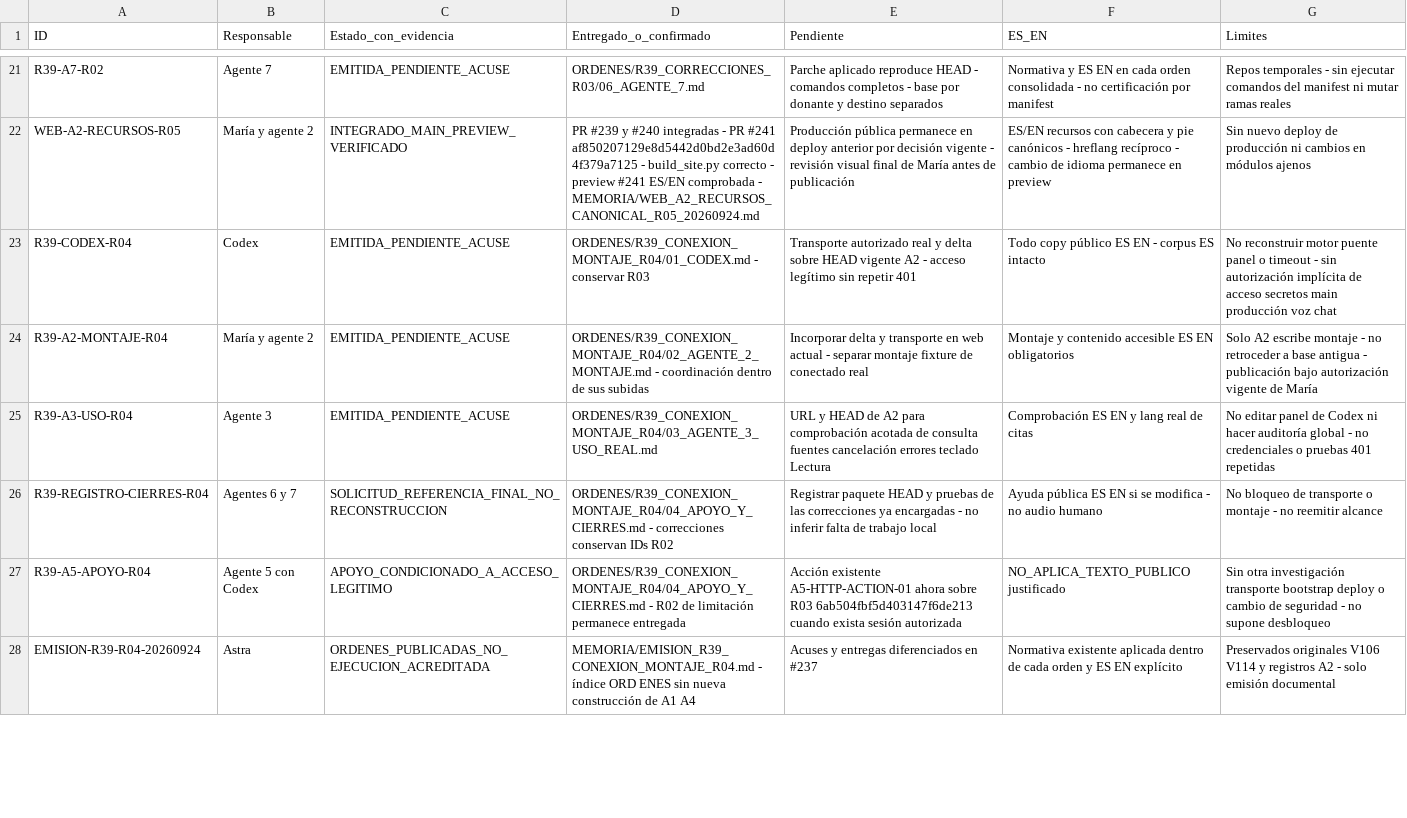
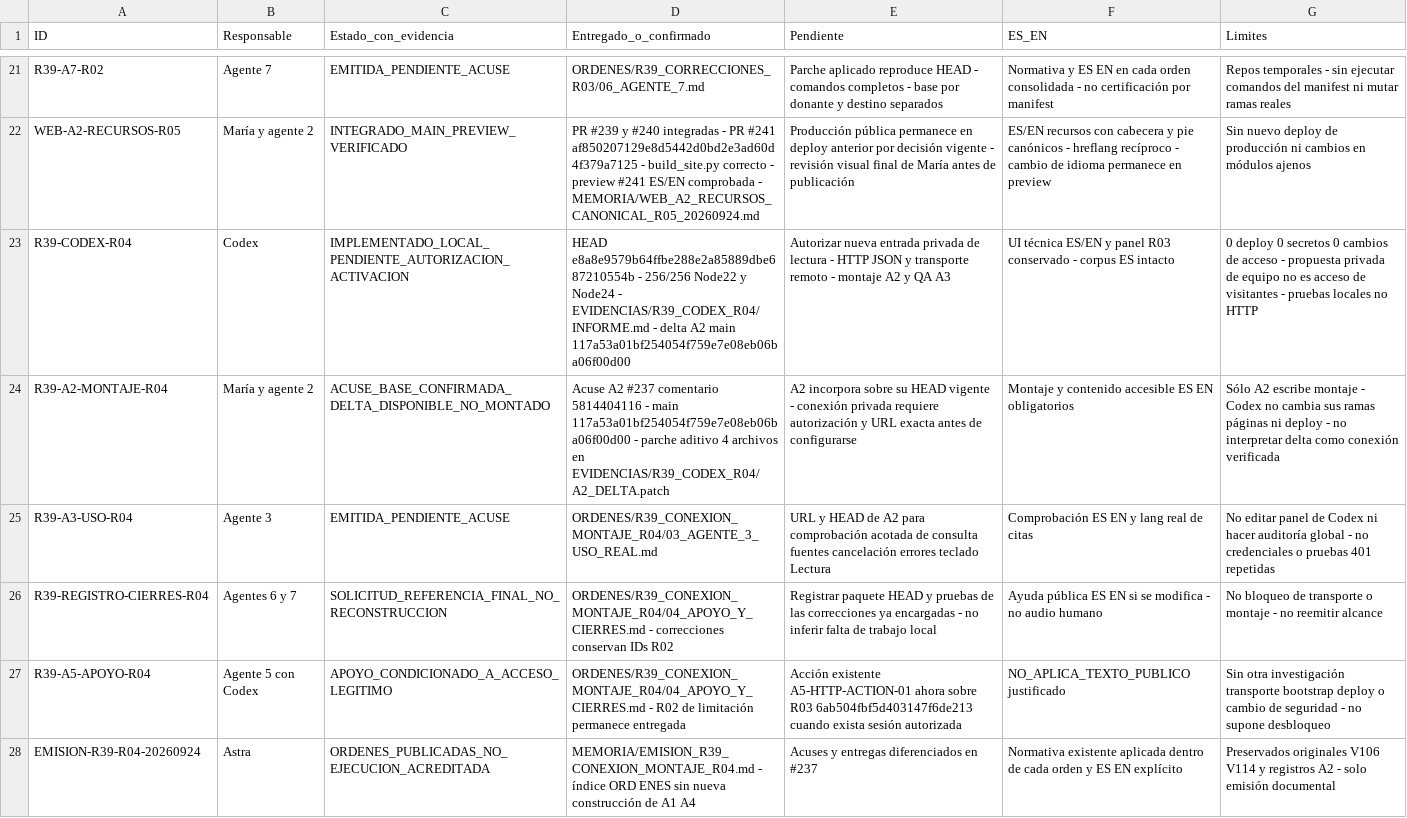
Before and after one commit to mruizwow-bit/irisgreen, a CSV file: COORDINACION_IRIS_GREEN/CONTROL/ESTADO_TRABAJOS.csv, drawn as a sheet; only a part is shown, gaps mark what is left out.

Commit message:
docs: record R04 disabled transport and current A2 additive delta

```diff
--- a/COORDINACION_IRIS_GREEN/CONTROL/ESTADO_TRABAJOS.csv
+++ b/COORDINACION_IRIS_GREEN/CONTROL/ESTADO_TRABAJOS.csv
@@ -22,4 +22,4 @@ R39-A7-R02;Agente 7;EMITIDA_PENDIENTE_ACUSE;ORDENES/R39_CORRECCIONES_R03/06_AGEN
 WEB-A2-RECURSOS-R05;María y agente 2;INTEGRADO_MAIN_PREVIEW_VERIFICADO;PR #239 y #240 integradas - PR #241 af850207129e8d5442d0bd2e3ad60d4f379a7125 - build_site.py correcto - preview #241 ES/EN comprobada - MEMORIA/WEB_A2_RECURSOS_CANONICAL_R05_20260924.md;Producción pública permanece en deploy anterior por decisión vigente - revisión visual final de María antes de publicación;ES/EN recursos con cabecera y pie canónicos - hreflang recíproco - cambio de idioma permanece en preview;Sin nuevo deploy de producción ni cambios en módulos ajenos
-R39-CODEX-R04;Codex;EMITIDA_PENDIENTE_ACUSE;ORDENES/R39_CONEXION_MONTAJE_R04/01_CODEX.md - conservar R03;Transporte autorizado real y delta sobre HEAD vigente A2 - acceso legítimo sin repetir 401;Todo copy público ES EN - corpus ES intacto;No reconstruir motor puente panel o timeout - sin autorización implícita de acceso secretos main producción voz chat
-R39-A2-MONTAJE-R04;María y agente 2;EMITIDA_PENDIENTE_ACUSE;ORDENES/R39_CONEXION_MONTAJE_R04/02_AGENTE_2_MONTAJE.md - coordinación dentro de sus subidas;Incorporar delta y transporte en web actual - separar montaje fixture de conectado real;Montaje y contenido accesible ES EN obligatorios;Solo A2 escribe montaje - no retroceder a base antigua - publicación bajo autorización vigente de María
+R39-CODEX-R04;Codex;IMPLEMENTADO_LOCAL_PENDIENTE_AUTORIZACION_ACTIVACION;HEAD e8a8e9579b64ffbe288e2a85889dbe687210554b - 256/256 Node22 y Node24 - EVIDENCIAS/R39_CODEX_R04/INFORME.md - delta A2 main 117a53a01bf254054f759e7e08eb06ba06f00d00;Autorizar nueva entrada privada de lectura - HTTP JSON y transporte remoto - montaje A2 y QA A3;UI técnica ES/EN y panel R03 conservado - corpus ES intacto;0 deploy 0 secretos 0 cambios de acceso - propuesta privada de equipo no es acceso de visitantes - pruebas locales no HTTP
+R39-A2-MONTAJE-R04;María y agente 2;ACUSE_BASE_CONFIRMADA_DELTA_DISPONIBLE_NO_MONTADO;Acuse A2 #237 comentario 5814404116 - main 117a53a01bf254054f759e7e08eb06ba06f00d00 - parche aditivo 4 archivos en EVIDENCIAS/R39_CODEX_R04/A2_DELTA.patch;A2 incorpora sobre su HEAD vigente - conexión privada requiere autorización y URL exacta antes de configurarse;Montaje y contenido accesible ES EN obligatorios;Sólo A2 escribe montaje - Codex no cambia sus ramas páginas ni deploy - no interpretar delta como conexión verificada
 R39-A3-USO-R04;Agente 3;EMITIDA_PENDIENTE_ACUSE;ORDENES/R39_CONEXION_MONTAJE_R04/03_AGENTE_3_USO_REAL.md;URL y HEAD de A2 para comprobación acotada de consulta fuentes cancelación errores teclado Lectura;Comprobación ES EN y lang real de citas;No editar panel de Codex ni hacer auditoría global - no credenciales o pruebas 401 repetidas
```
Also changed, not shown: 11 other files.
